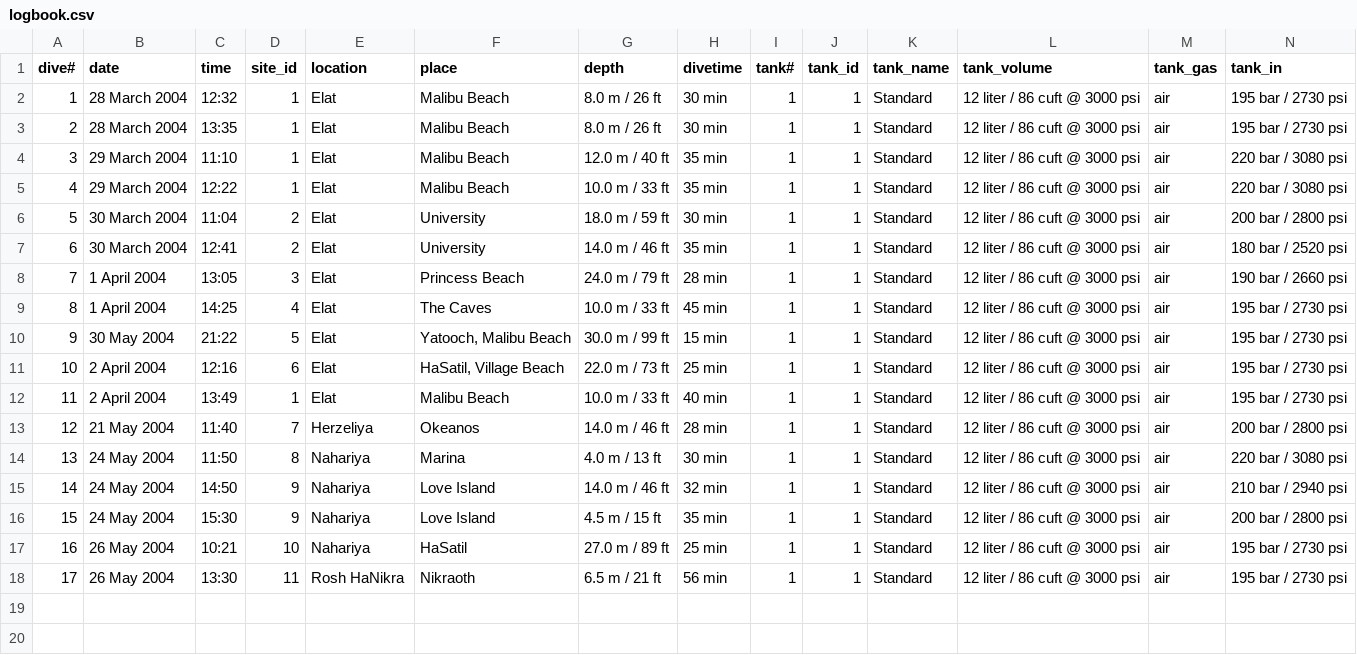
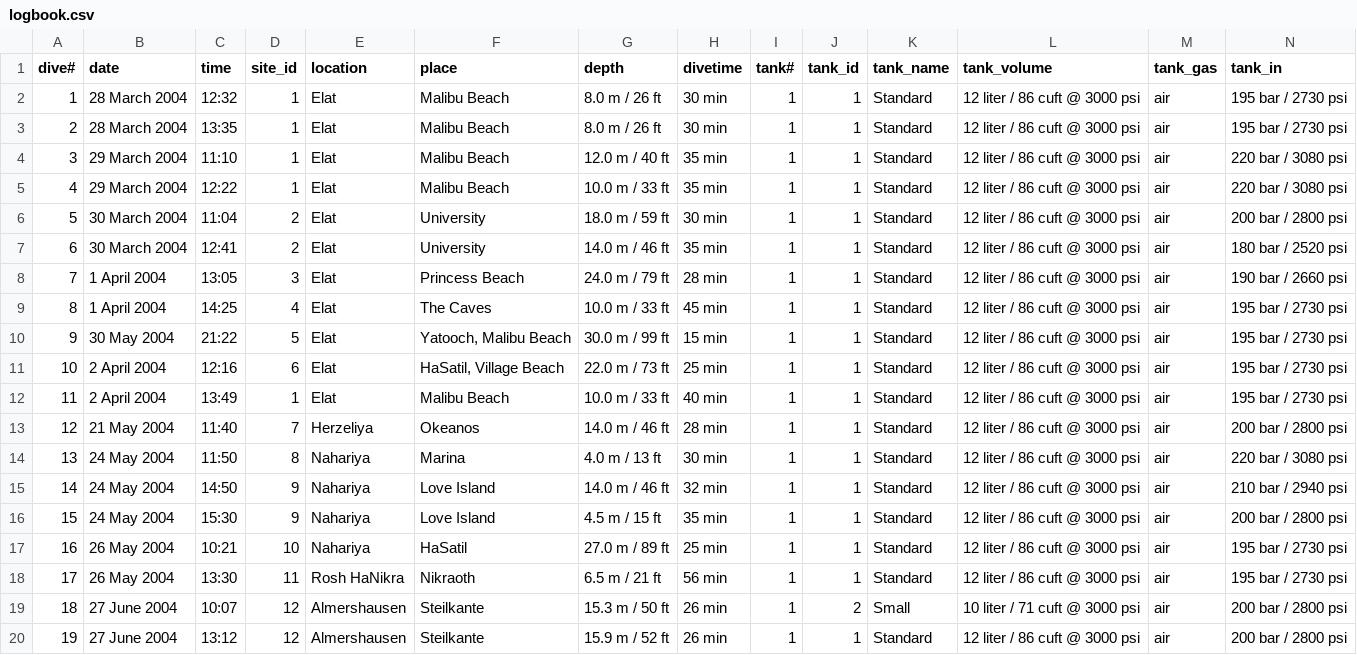
Before and after one commit to IzzySoft/phpDiveLog, a CSV file: data/logbook.csv, drawn as a sheet; only a part is shown; rows hold the shown columns only; the diff names each change by its address in the sheet, - before the commit and + after, or states it on an @@ line.

```diff
--- a/data/logbook.csv
+++ b/data/logbook.csv
+row 19: 18 | 27 June 2004 | 10:07 | 12 | Almershausen | Steilkante | 15.3 m / 50 ft | 26 min | 1 | 2 | Small | 10 liter / 71 cuft @ 3000 psi | air | 200 bar / 2800 psi
+row 20: 19 | 27 June 2004 | 13:12 | 12 | Almershausen | Steilkante | 15.9 m / 52 ft | 26 min | 1 | 1 | Standard | 12 liter / 86 cuft @ 3000 psi | air | 200 bar / 2800 psi
```
Also changed, not shown: data/divesites.csv, 7 other files.
